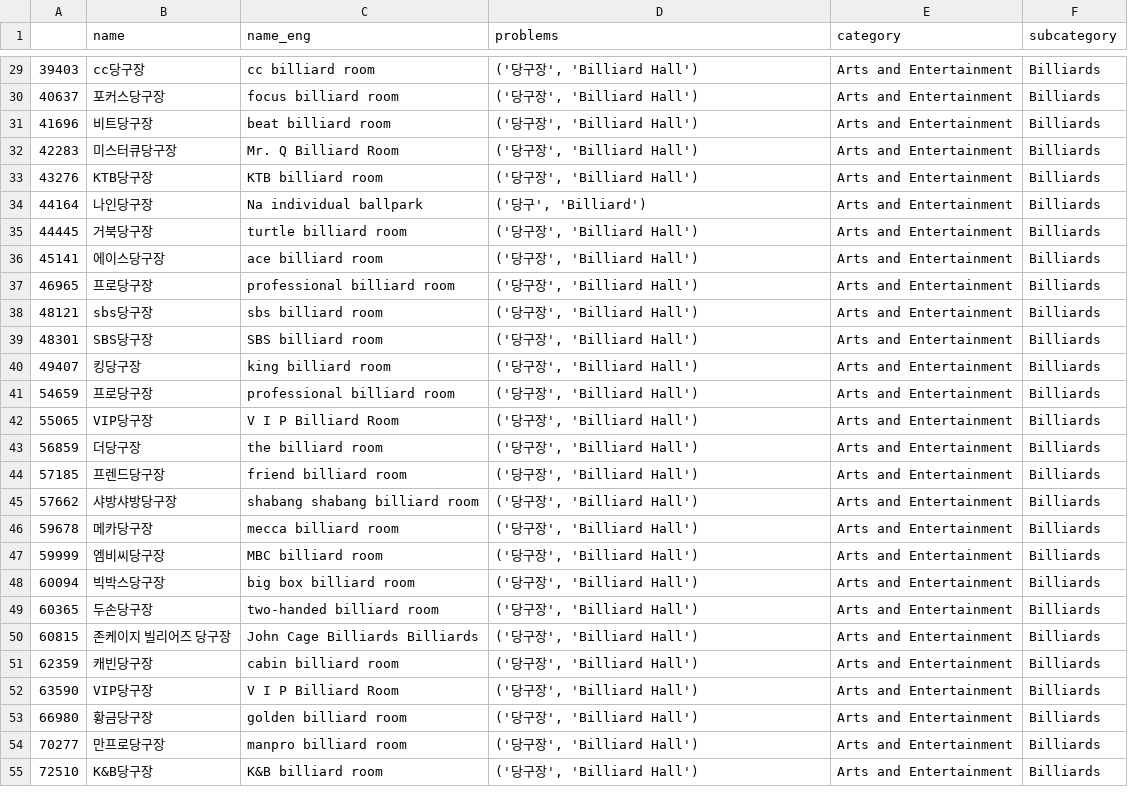
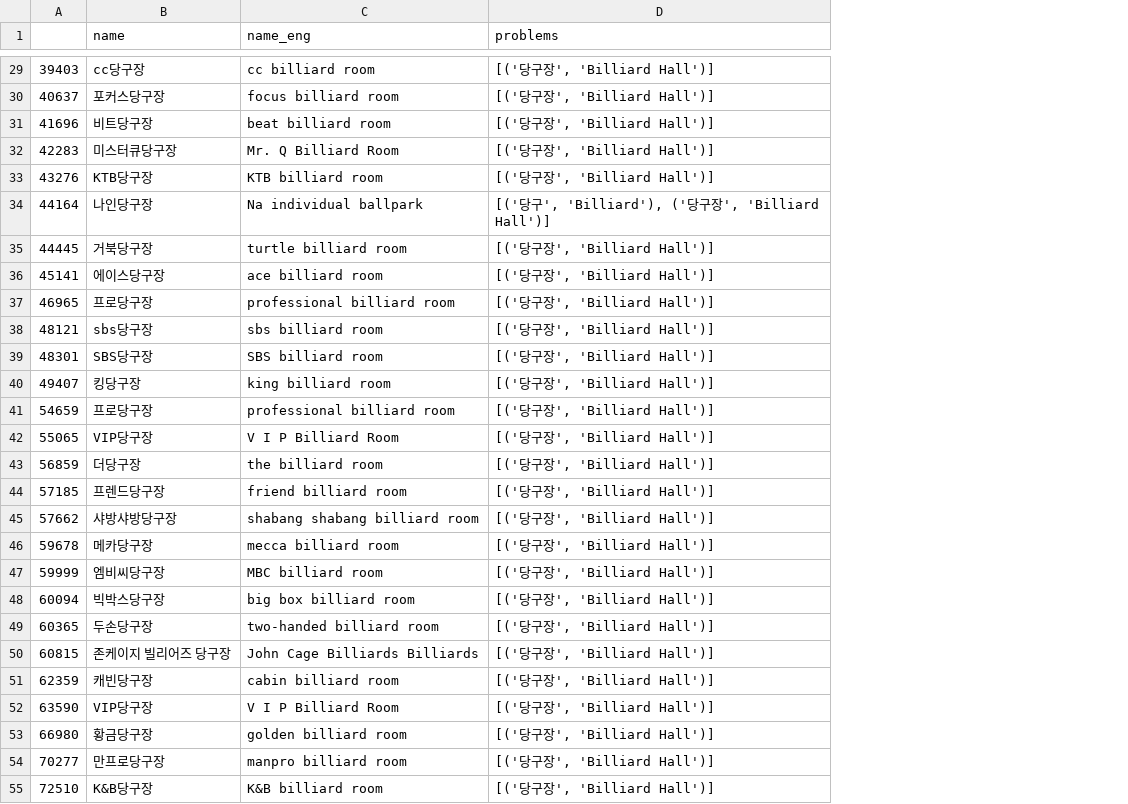
Before and after one commit to jwleeatesri/esrikr_poiqa, a CSV file: reports/Arts and Entertainment/Subcategory_Billiards.csv, drawn as a sheet; only a part is shown, gaps mark what is left out; the diff covers the shown part only; the diff names each change by its address in the sheet, - before the commit and + after, or states it on an @@ line.

```diff
--- a/reports/Arts and Entertainment/Subcategory_Billiards.csv
+++ b/reports/Arts and Entertainment/Subcategory_Billiards.csv
-column E (category), rows 29-55: all Arts and Entertainment
-column F (subcategory), rows 29-55: all Billiards
-D29:D33 (problems): ('당구장', 'Billiard Hall')
+D29:D33 (problems): [('당구장', 'Billiard Hall')]
-D34 (problems): ('당구', 'Billiard')
+D34 (problems): [('당구', 'Billiard'), ('당구장', 'Billiard Hall')]
-D35:D55 (problems): ('당구장', 'Billiard Hall')
+D35:D55 (problems): [('당구장', 'Billiard Hall')]
```
Also changed, not shown: 80 edited cells elsewhere in this file, reports/Food/Subcategory_American_Food.csv, reports/Food/Subcategory_Chicken_Restaurant.csv, 45 other files.
